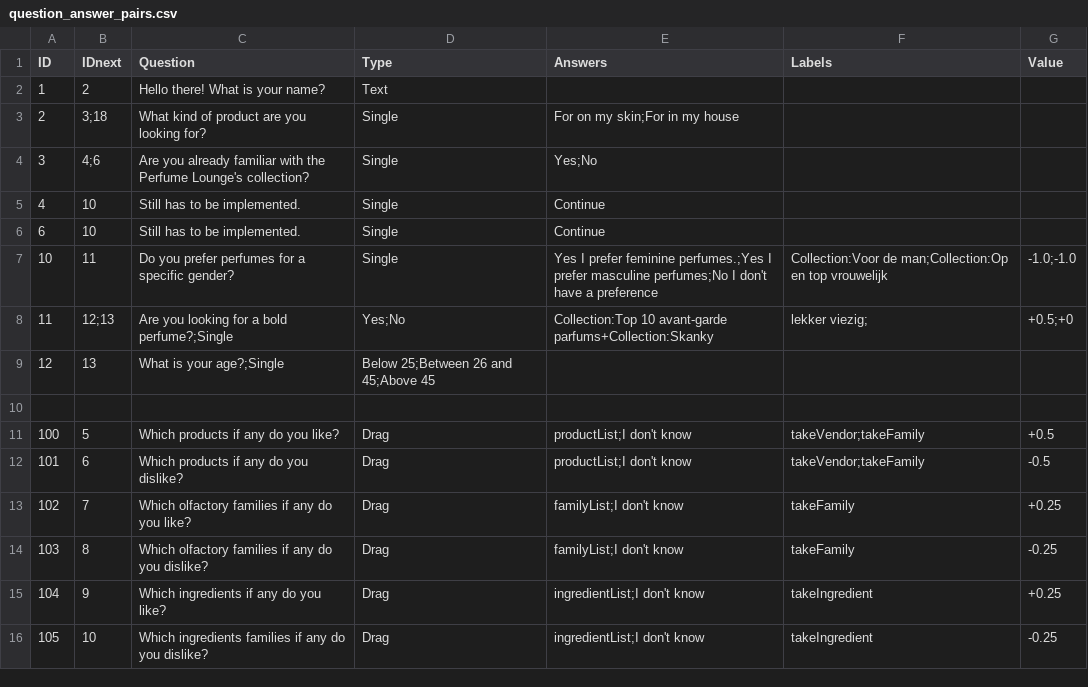
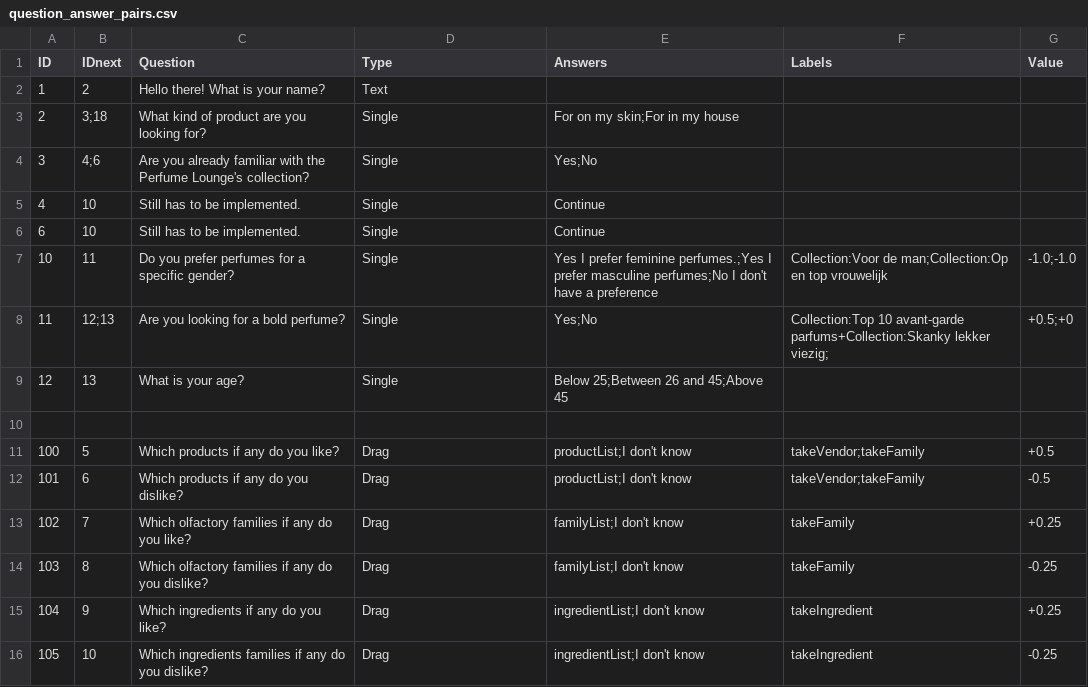
Before and after one commit to Lonnekee/PerfumeRecommendations, a CSV file: engine/question/data/question_answer_pairs.csv, drawn as a sheet.

Commit message:
Engine can now propose next question.

```diff
--- a/engine/question/data/question_answer_pairs.csv
+++ b/engine/question/data/question_answer_pairs.csv
@@ -7,4 +7,4 @@ ID,IDnext,Question,Type,Answers,Labels,Value
 10,11,Do you prefer perfumes for a specific gender?,Single,Yes I prefer feminine perfumes.;Yes I prefer masculine perfumes;No I don't have a preference,Collection:Voor de man;Collection:Op en top vrouwelijk,-1.0;-1.0
-11,12;13,Are you looking for a bold perfume?;Single,Yes;No,Collection:Top 10 avant-garde parfums+Collection:Skanky, lekker viezig;,+0.5;+0
-12,13,What is your age?;Single,Below 25;Between 26 and 45;Above 45,
+11,12;13,Are you looking for a bold perfume?,Single,Yes;No,Collection:Top 10 avant-garde parfums+Collection:Skanky lekker viezig;,+0.5;+0
+12,13,What is your age?,Single,Below 25;Between 26 and 45;Above 45,
 
```
Also changed, not shown: 5 other files.
